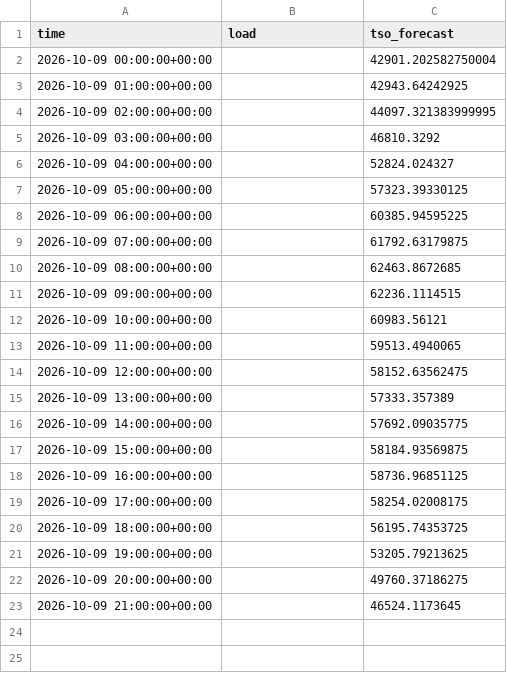
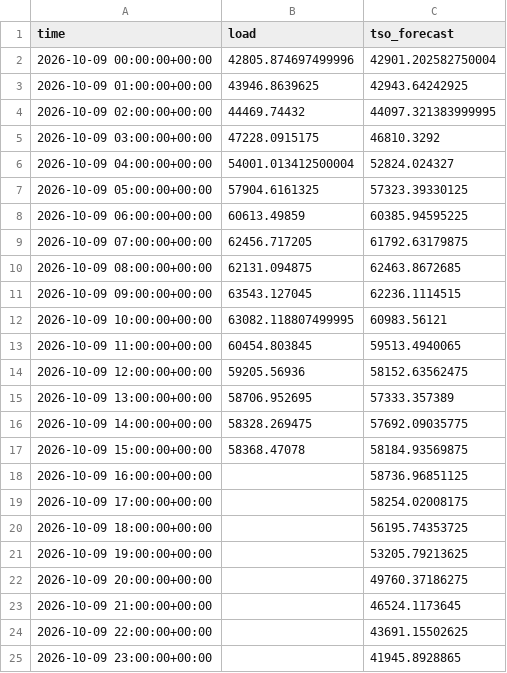
Before and after one commit to franrolotti/loadcast, a CSV file: actuals/DE/2026-10-09.csv, drawn as a sheet.

```diff
--- a/actuals/DE/2026-10-09.csv
+++ b/actuals/DE/2026-10-09.csv
@@ -1,18 +1,18 @@
 time,load,tso_forecast
-2026-10-09 00:00:00+00:00,,42901.202582750004
-2026-10-09 01:00:00+00:00,,42943.64242925
-2026-10-09 02:00:00+00:00,,44097.321383999995
-2026-10-09 03:00:00+00:00,,46810.3292
-2026-10-09 04:00:00+00:00,,52824.024327
-2026-10-09 05:00:00+00:00,,57323.39330125
-2026-10-09 06:00:00+00:00,,60385.94595225
-2026-10-09 07:00:00+00:00,,61792.63179875
-2026-10-09 08:00:00+00:00,,62463.8672685
-2026-10-09 09:00:00+00:00,,62236.1114515
-2026-10-09 10:00:00+00:00,,60983.56121
-2026-10-09 11:00:00+00:00,,59513.4940065
-2026-10-09 12:00:00+00:00,,58152.63562475
-2026-10-09 13:00:00+00:00,,57333.357389
-2026-10-09 14:00:00+00:00,,57692.09035775
-2026-10-09 15:00:00+00:00,,58184.93569875
+2026-10-09 00:00:00+00:00,42805.874697499996,42901.202582750004
+2026-10-09 01:00:00+00:00,43946.8639625,42943.64242925
+2026-10-09 02:00:00+00:00,44469.74432,44097.321383999995
+2026-10-09 03:00:00+00:00,47228.0915175,46810.3292
+2026-10-09 04:00:00+00:00,54001.013412500004,52824.024327
+2026-10-09 05:00:00+00:00,57904.6161325,57323.39330125
+2026-10-09 06:00:00+00:00,60613.49859,60385.94595225
+2026-10-09 07:00:00+00:00,62456.717205,61792.63179875
+2026-10-09 08:00:00+00:00,62131.094875,62463.8672685
+2026-10-09 09:00:00+00:00,63543.127045,62236.1114515
+2026-10-09 10:00:00+00:00,63082.118807499995,60983.56121
+2026-10-09 11:00:00+00:00,60454.803845,59513.4940065
+2026-10-09 12:00:00+00:00,59205.56936,58152.63562475
+2026-10-09 13:00:00+00:00,58706.952695,57333.357389
+2026-10-09 14:00:00+00:00,58328.269475,57692.09035775
+2026-10-09 15:00:00+00:00,58368.47078,58184.93569875
 2026-10-09 16:00:00+00:00,,58736.96851125
@@ -23 +23,3 @@ time,load,tso_forecast
 2026-10-09 21:00:00+00:00,,46524.1173645
+2026-10-09 22:00:00+00:00,,43691.15502625
+2026-10-09 23:00:00+00:00,,41945.8928865
```
Also changed, not shown: actuals/DE/2026-10-08.csv, actuals/ES/2026-10-08.csv, 12 other files.
